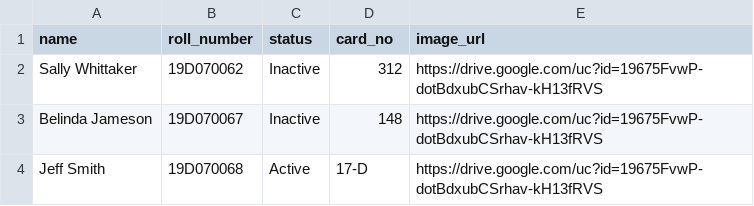
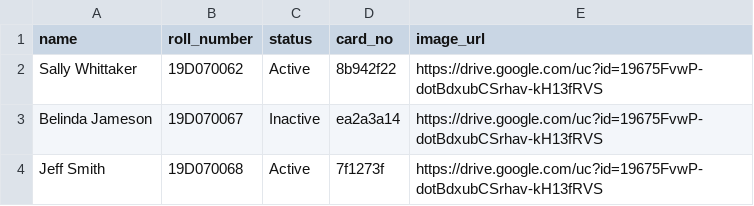
Before and after one commit to TanmayHiremath/JustToStore, a CSV file: b.csv, drawn as a sheet.

Commit message:
Update b.csv

```diff
--- a/b.csv
+++ b/b.csv
@@ -1,4 +1,4 @@
 name,roll_number,status,card_no,image_url
-Sally Whittaker,19D070062,Inactive,312,https://drive.google.com/uc?id=19675FvwP-dotBdxubCSrhav-kH13fRVS
-Belinda Jameson,19D070067,Inactive,148,https://drive.google.com/uc?id=19675FvwP-dotBdxubCSrhav-kH13fRVS
-Jeff Smith,19D070068,Active,17-D,https://drive.google.com/uc?id=19675FvwP-dotBdxubCSrhav-kH13fRVS
+Sally Whittaker,19D070062,Active,8b942f22,https://drive.google.com/uc?id=19675FvwP-dotBdxubCSrhav-kH13fRVS
+Belinda Jameson,19D070067,Inactive,ea2a3a14,https://drive.google.com/uc?id=19675FvwP-dotBdxubCSrhav-kH13fRVS
+Jeff Smith,19D070068,Active,7f1273f,https://drive.google.com/uc?id=19675FvwP-dotBdxubCSrhav-kH13fRVS
```
